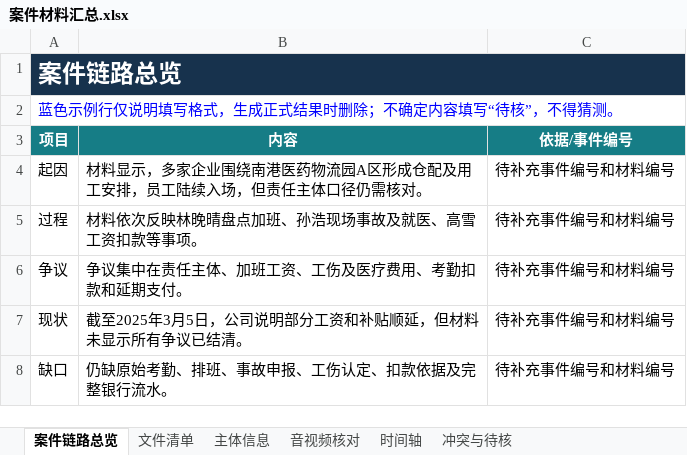
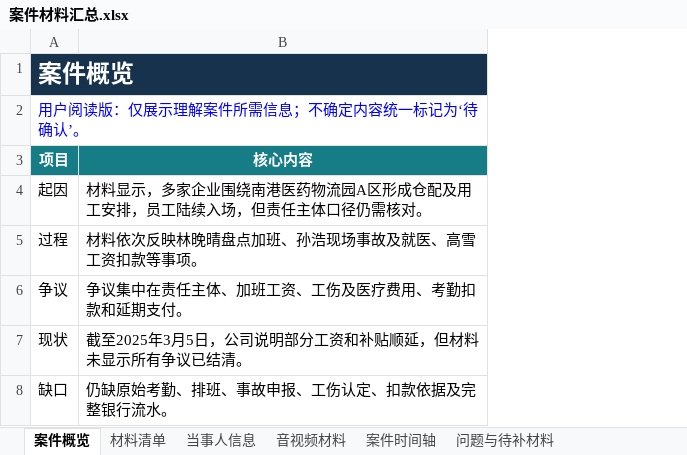
Before and after one commit to bseazh/case-material-organizer, an Excel workbook: examples/demo-labor-dispute/result-sample/案件材料汇总.xlsx, sheet 案件概览, drawn as a sheet; values as stored, in another font and other column widths than the file's, no borders; the diff names each change by its address in the sheet, - before the commit and + after, or states it on an @@ line.

```diff
--- a/examples/demo-labor-dispute/result-sample/案件材料汇总.xlsx (sheet 案件概览)
+++ b/examples/demo-labor-dispute/result-sample/案件材料汇总.xlsx (sheet 案件概览)
-sheet tab: 案件链路总览
+sheet tab: 案件概览
-sheet tab: 文件清单
+sheet tab: 材料清单
-sheet tab: 主体信息
+sheet tab: 当事人信息
-sheet tab: 音视频核对
+sheet tab: 音视频材料
-sheet tab: 时间轴
+sheet tab: 案件时间轴
-sheet tab: 冲突与待核
+sheet tab: 问题与待补材料
-column C (依据/事件编号), rows 4-8: all 待补充事件编号和材料编号
-A1 (项目): 案件链路总览
+A1 (项目): 案件概览
-A2 (项目): 蓝色示例行仅说明填写格式，生成正式结果时删除；不确定内容填写“待核”，不得猜测。
+A2 (项目): 用户阅读版：仅展示理解案件所需信息；不确定内容统一标记为‘待确认’。
-B3: 内容
+B3: 核心内容
```
Also changed, not shown: sheet 材料清单, sheet 案件时间轴, sheet 当事人信息, sheet 问题与待补材料, sheet 音视频材料, skill/assets/案件材料汇总模板.xlsx, 17 other files.
